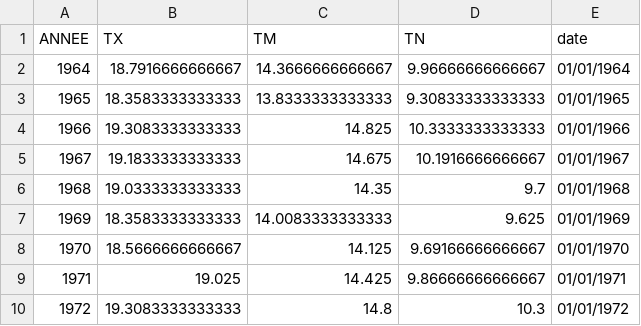
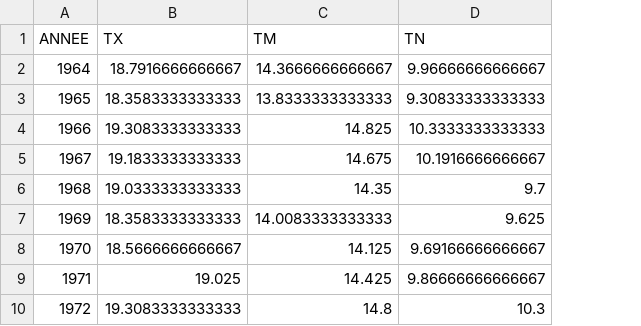
Before and after one commit to claireduj/data, a CSV file: moy_annuelles_nimes.csv, drawn as a sheet; only a part is shown; the diff names each change by its address in the sheet, - before the commit and + after, or states it on an @@ line.

Commit message:
Add files via upload

```diff
--- a/moy_annuelles_nimes.csv
+++ b/moy_annuelles_nimes.csv
-column E (date), rows 2-10: 01/01/1964 | 01/01/1965 | 01/01/1966 | 01/01/1967 | 01/01/1968 | 01/01/1969 | 01/01/1970 | 01/01/1971 | 01/01/1972
```
